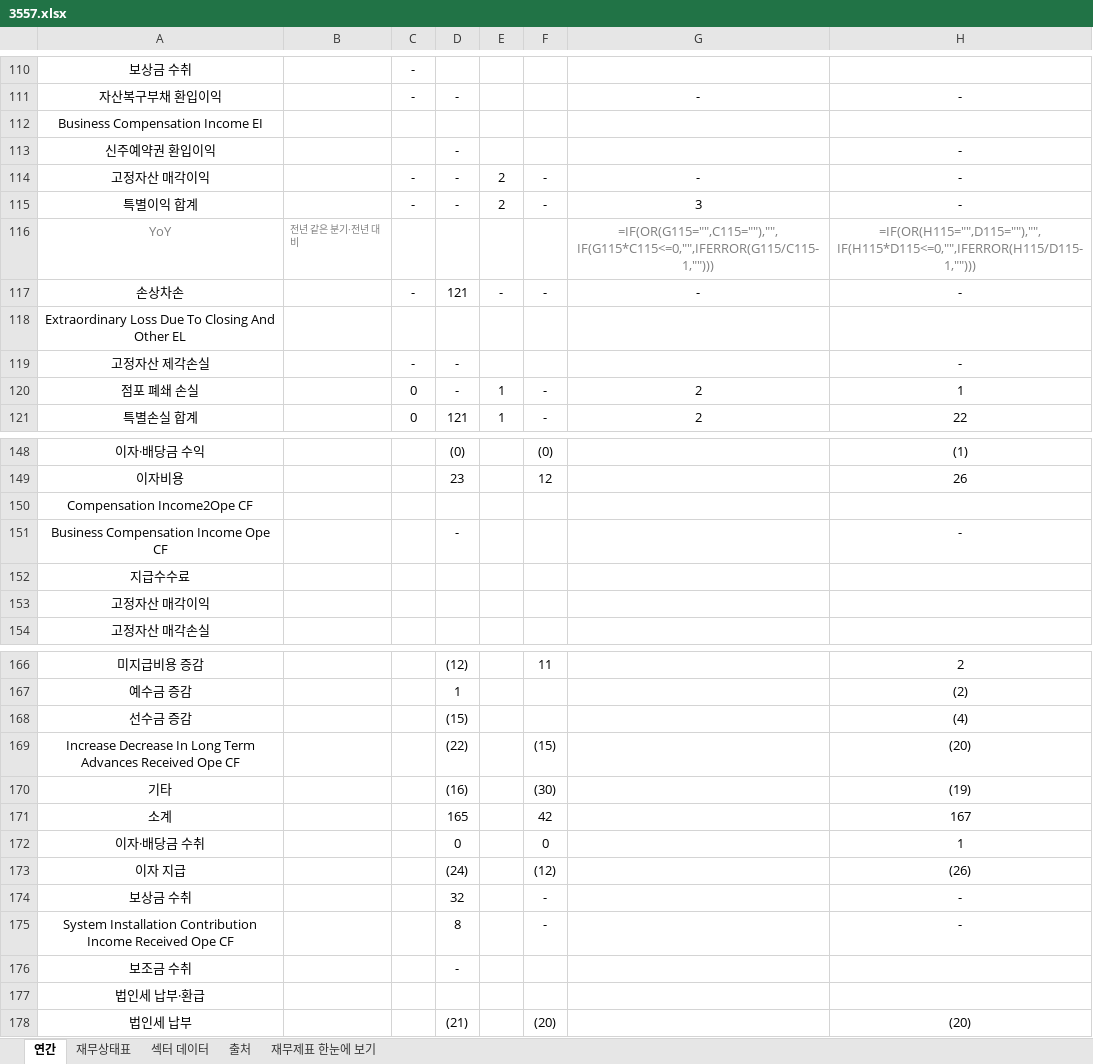
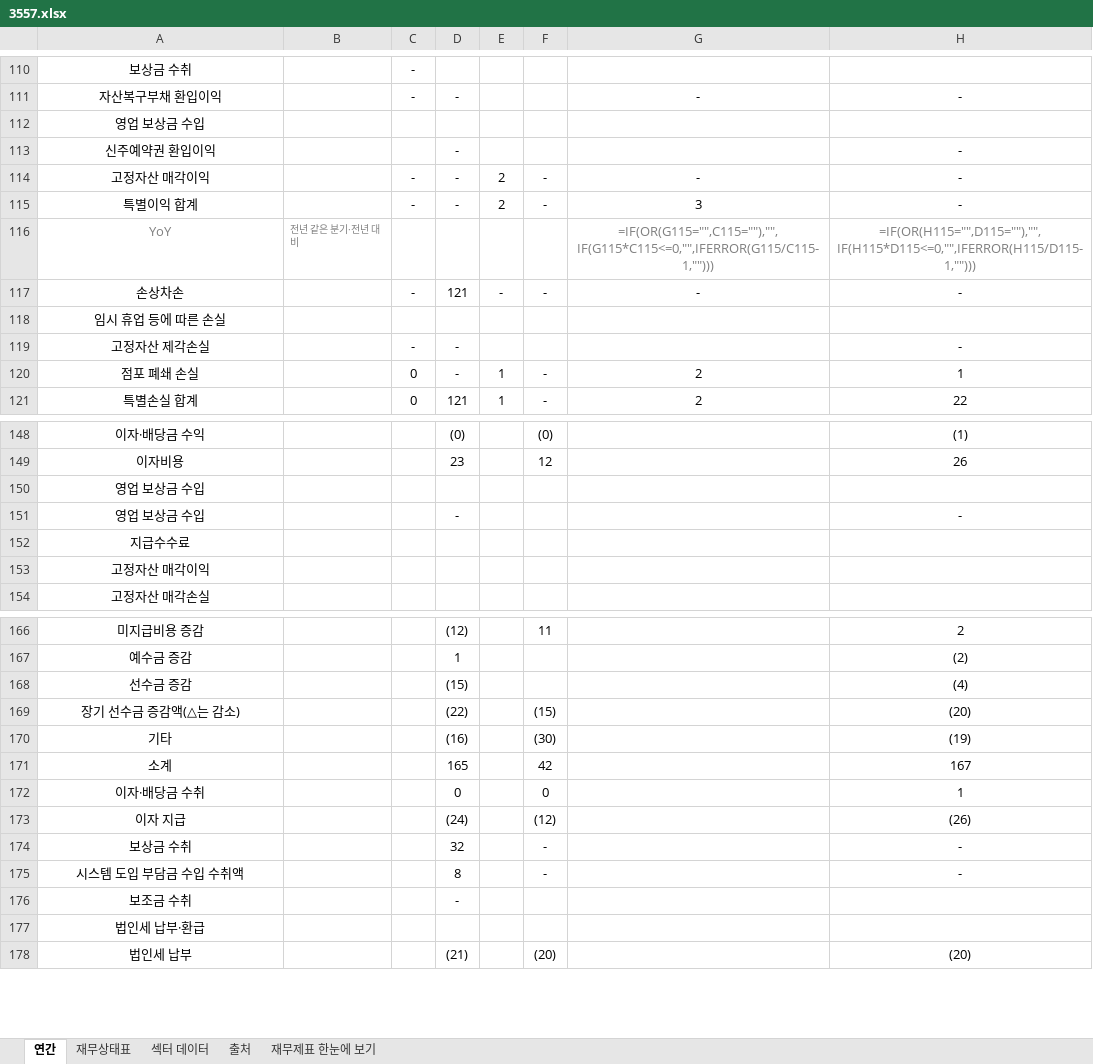
Before and after one commit to minwook1011/earnings-screener, an Excel workbook: docs/data/jp/xlsx/3557.xlsx, sheet 연간, drawn as a sheet; only a part is shown, gaps mark what is left out; values as stored, in another font and other column widths than the file's, no borders; formulas without a stored value are shown as written; the diff names each change by its address in the sheet, - before the commit and + after, or states it on an @@ line.

```diff
--- a/docs/data/jp/xlsx/3557.xlsx (sheet 연간)
+++ b/docs/data/jp/xlsx/3557.xlsx (sheet 연간)
-A112: Business Compensation Income EI
+A112: 영업 보상금 수입
-A118: Extraordinary Loss Due To Closing And Other EL
+A118: 임시 휴업 등에 따른 손실
-A150: Compensation Income2Ope CF
+A150: 영업 보상금 수입
-A151: Business Compensation Income Ope CF
+A151: 영업 보상금 수입
-A169: Increase Decrease In Long Term Advances Received Ope CF
+A169: 장기 선수금 증감액(△는 감소)
-A175: System Installation Contribution Income Received Ope CF
+A175: 시스템 도입 부담금 수입 수취액
```
Also changed, not shown: 21 other files.
